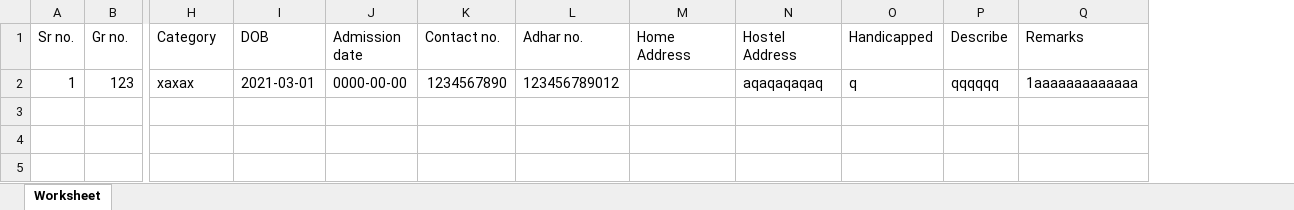
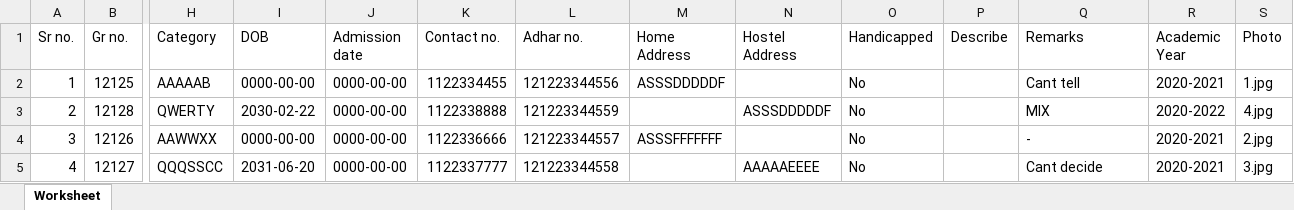
Before and after one commit to devarsh-13/School-Management-System, an Excel workbook: admin/Student_details/2021Student_details.xlsx, sheet Worksheet, drawn as a sheet; only a part is shown, gaps mark what is left out; values as stored, in another font and other column widths than the file's, no borders; removed rows and columns are numbered as before the commit, all else as after; rows hold the shown columns only; the diff names each change by its address in the sheet, - before the commit and + after, or states it on an @@ line.

```diff
--- a/admin/Student_details/2021Student_details.xlsx (sheet Worksheet)
+++ b/admin/Student_details/2021Student_details.xlsx (sheet Worksheet)
+column R (Academic Year), empty
+column S (Photo), empty
-row 2: 1 | 123 | xaxax | 2021-03-01 | 0000-00-00 | 1234567890 | 123456789012 |  | aqaqaqaqaq | q | qqqqqq | 1aaaaaaaaaaaaa
+row 2: 1 | 12125 | AAAAAB | 0000-00-00 | 0000-00-00 | 1122334455 | 121223344556 | ASSSDDDDDF |  | No |  | Cant tell | 2020-2021 | 1.jpg
+row 3: 2 | 12128 | QWERTY | 2030-02-22 | 0000-00-00 | 1122338888 | 121223344559 |  | ASSSDDDDDF | No |  | MIX | 2020-2022 | 4.jpg
+row 4: 3 | 12126 | AAWWXX | 0000-00-00 | 0000-00-00 | 1122336666 | 121223344557 | ASSSFFFFFFF |  | No |  | - | 2020-2021 | 2.jpg
+row 5: 4 | 12127 | QQQSSCC | 2031-06-20 | 0000-00-00 | 1122337777 | 121223344558 |  | AAAAAEEEE | No |  | Cant decide | 2020-2021 | 3.jpg
```
Also changed, not shown: admin/Student_details.Xlsx, 6 other files.
